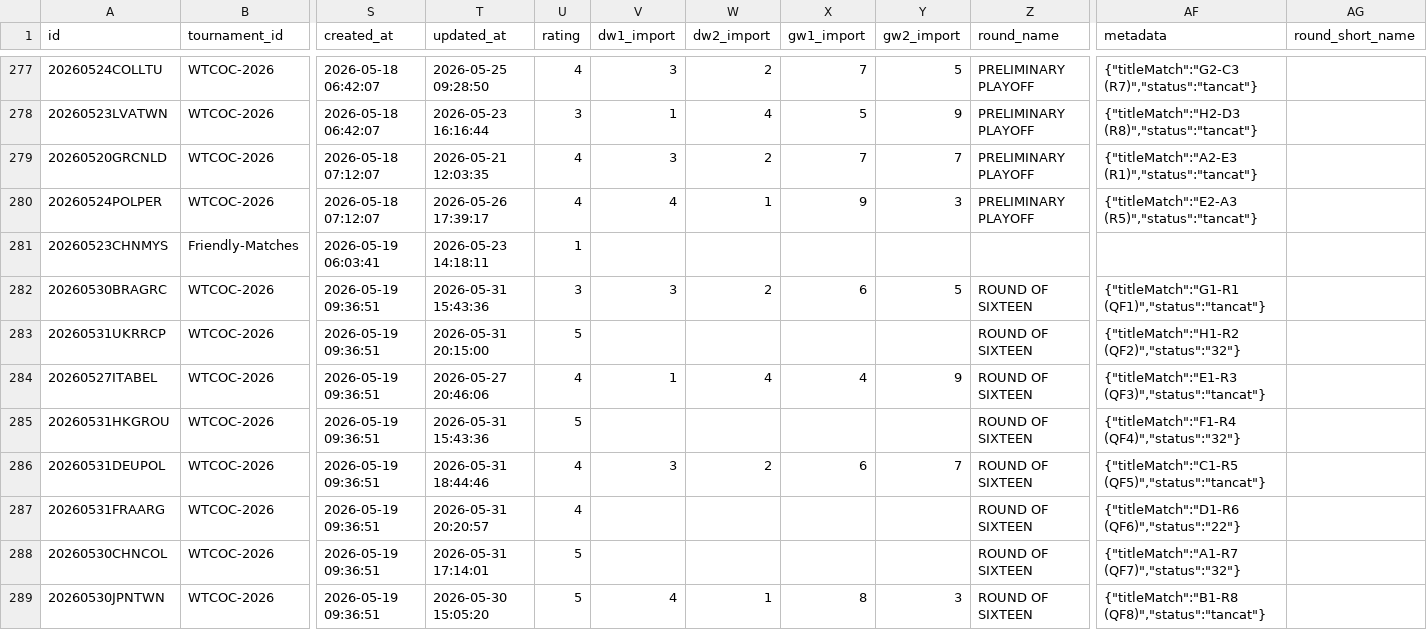
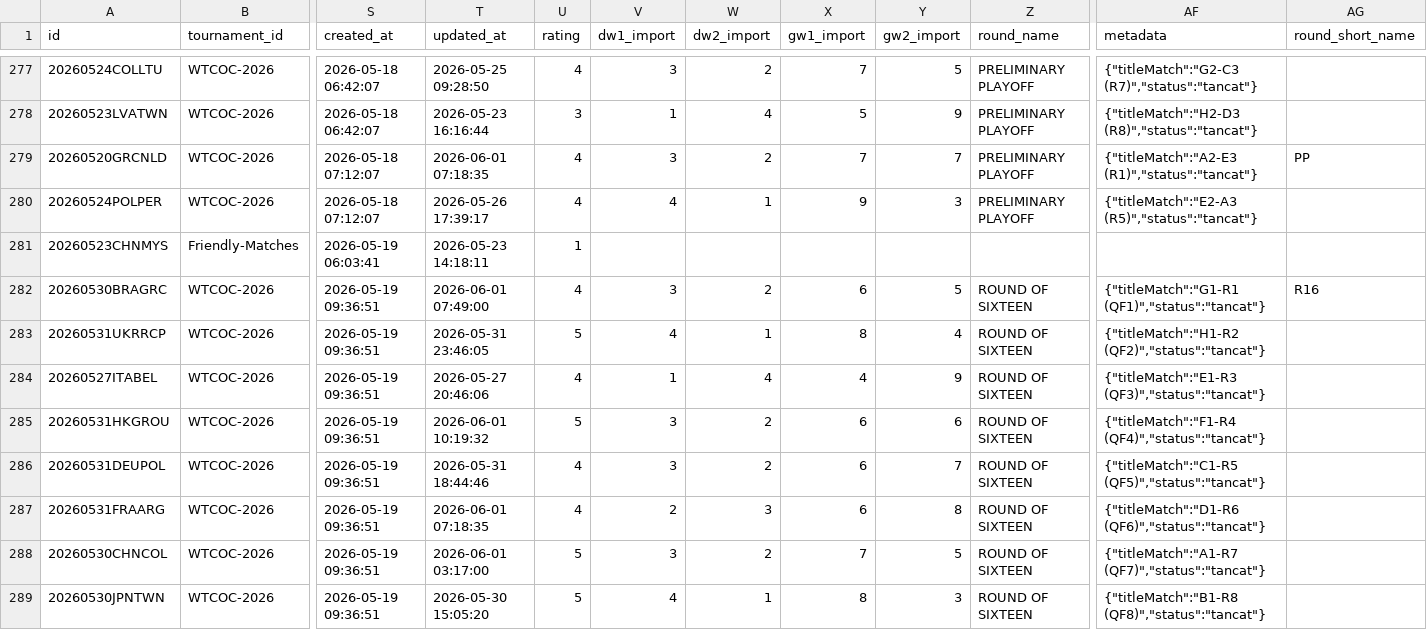
Before and after one commit to zaharik-ua/carcassonne-gg, a CSV file: auth-server/export/matches.csv, drawn as a sheet; only a part is shown, gaps mark what is left out; the diff covers the shown part only; the diff names each change by its address in the sheet, - before the commit and + after, or states it on an @@ line.

```diff
--- a/auth-server/export/matches.csv
+++ b/auth-server/export/matches.csv
-T279 (updated_at): 2026-05-21 12:03:35
+T279 (updated_at): 2026-06-01 07:18:35
-AG279 (round_short_name): (empty)
+AG279 (round_short_name): PP
-T282 (updated_at): 2026-05-31 15:43:36
+T282 (updated_at): 2026-06-01 07:49:00
-U282 (rating): 3
+U282 (rating): 4
-AG282 (round_short_name): (empty)
+AG282 (round_short_name): R16
-T283 (updated_at): 2026-05-31 20:15:00
+T283 (updated_at): 2026-05-31 23:46:05
-V283 (dw1_import): (empty)
+V283 (dw1_import): 4
-W283 (dw2_import): (empty)
+W283 (dw2_import): 1
-X283 (gw1_import): (empty)
+X283 (gw1_import): 8
-Y283 (gw2_import): (empty)
+Y283 (gw2_import): 4
-AF283 (metadata): {"titleMatch":"H1-R2 (QF2)","status":"32"}
+AF283 (metadata): {"titleMatch":"H1-R2 (QF2)","status":"tancat"}
-T285 (updated_at): 2026-05-31 15:43:36
+T285 (updated_at): 2026-06-01 10:19:32
-V285 (dw1_import): (empty)
+V285 (dw1_import): 3
-W285 (dw2_import): (empty)
+W285 (dw2_import): 2
-X285 (gw1_import): (empty)
+X285 (gw1_import): 6
-Y285 (gw2_import): (empty)
+Y285 (gw2_import): 6
-AF285 (metadata): {"titleMatch":"F1-R4 (QF4)","status":"32"}
+AF285 (metadata): {"titleMatch":"F1-R4 (QF4)","status":"tancat"}
-T287 (updated_at): 2026-05-31 20:20:57
+T287 (updated_at): 2026-06-01 07:18:35
-V287 (dw1_import): (empty)
+V287 (dw1_import): 2
-W287 (dw2_import): (empty)
+W287 (dw2_import): 3
-X287 (gw1_import): (empty)
+X287 (gw1_import): 6
-Y287 (gw2_import): (empty)
+Y287 (gw2_import): 8
-AF287 (metadata): {"titleMatch":"D1-R6 (QF6)","status":"22"}
+AF287 (metadata): {"titleMatch":"D1-R6 (QF6)","status":"tancat"}
-T288 (updated_at): 2026-05-31 17:14:01
+T288 (updated_at): 2026-06-01 03:17:00
-V288 (dw1_import): (empty)
+V288 (dw1_import): 3
-W288 (dw2_import): (empty)
+W288 (dw2_import): 2
-X288 (gw1_import): (empty)
+X288 (gw1_import): 7
-Y288 (gw2_import): (empty)
+Y288 (gw2_import): 5
-AF288 (metadata): {"titleMatch":"A1-R7 (QF7)","status":"32"}
+AF288 (metadata): {"titleMatch":"A1-R7 (QF7)","status":"tancat"}
```
Also changed, not shown: 73 edited cells elsewhere in this file, auth-server/export/duels.csv, auth-server/export/profiles.csv.
